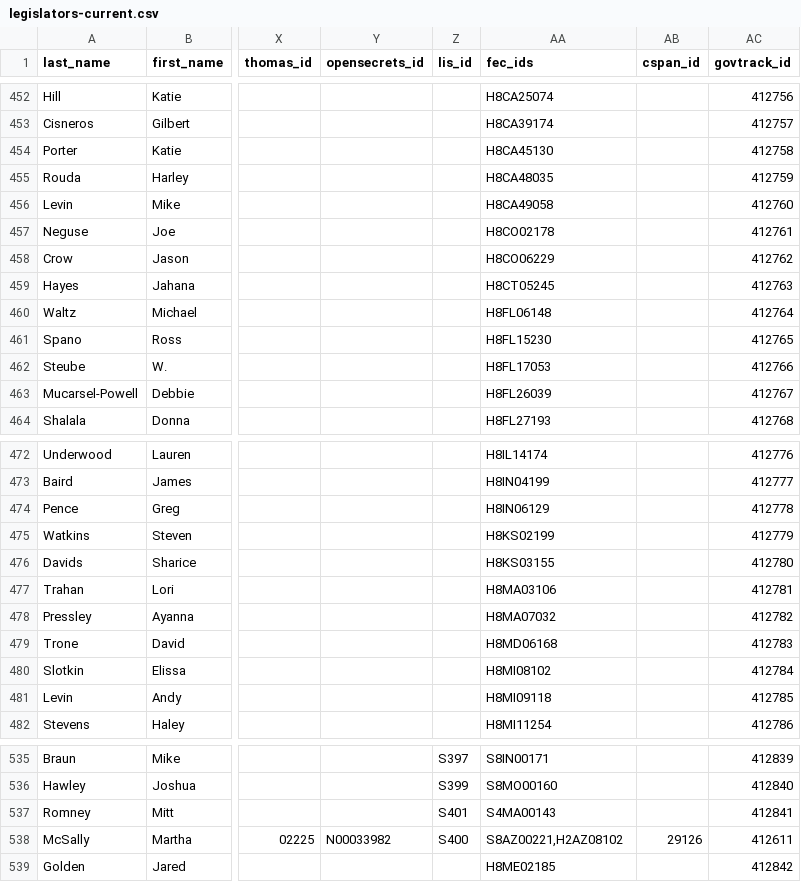
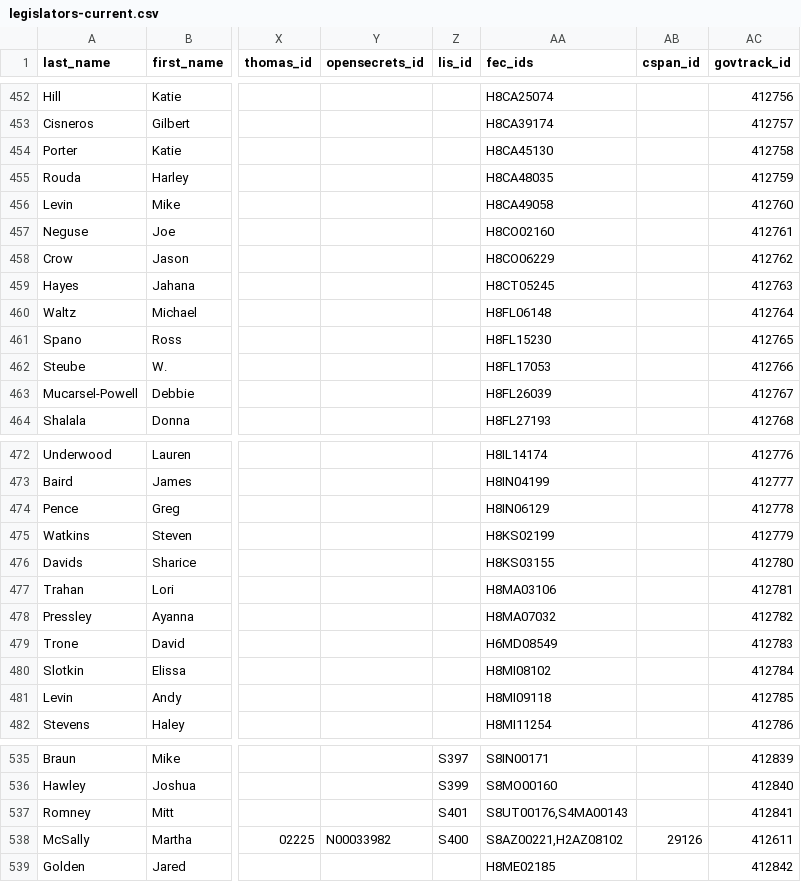
Before and after one commit to unitedstates/congress-legislators, a CSV file: legislators-current.csv, drawn as a sheet; only a part is shown, gaps mark what is left out; the diff names each change by its address in the sheet, - before the commit and + after, or states it on an @@ line.

```diff
--- a/legislators-current.csv
+++ b/legislators-current.csv
-AA457 (fec_ids): H8CO02178
+AA457 (fec_ids): H8CO02160
-AA479 (fec_ids): H8MD06168
+AA479 (fec_ids): H6MD08549
-AA537 (fec_ids): S4MA00143
+AA537 (fec_ids): S8UT00176,S4MA00143
```
Also changed, not shown: 2 other files.
